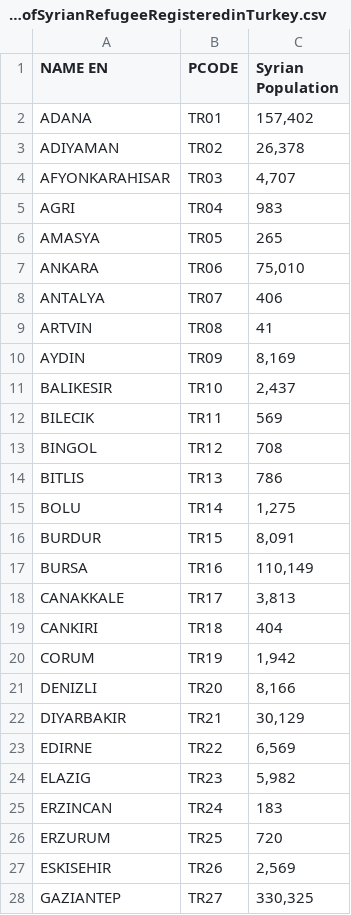
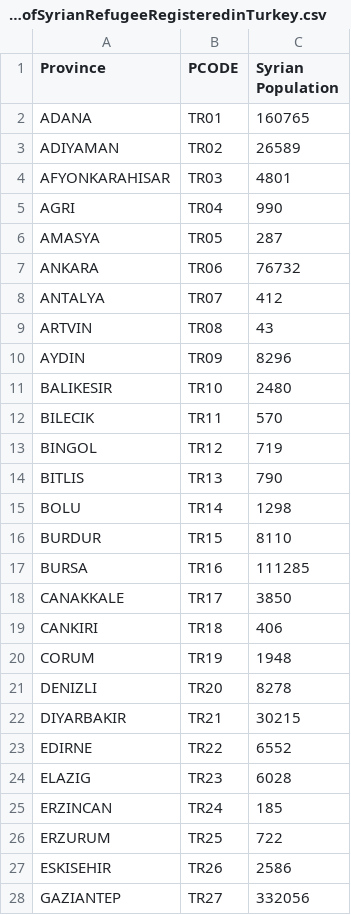
Before and after one commit to lombie/Data-for-Tools, a CSV file: Spreadsheets/ProvincialBreakdownofSyrianRefugeeRegisteredinTurkey.csv, drawn as a sheet; only a part is shown; the diff covers the shown part only.

Commit message:
Create ProvincialBreakdownofSyrianRefugeeRegisteredinTurkey.csv

```diff
--- a/Spreadsheets/ProvincialBreakdownofSyrianRefugeeRegisteredinTurkey.csv
+++ b/Spreadsheets/ProvincialBreakdownofSyrianRefugeeRegisteredinTurkey.csv
@@ -1,28 +1,28 @@
-NAME EN,PCODE,Syrian Population
-ADANA,TR01,"157,402"
-ADIYAMAN,TR02,"26,378"
-AFYONKARAHISAR,TR03,"4,707"
-AGRI,TR04,983
-AMASYA,TR05,265
-ANKARA,TR06,"75,010"
-ANTALYA,TR07,406
-ARTVIN,TR08,41
-AYDIN,TR09,"8,169"
-BALIKESIR,TR10,"2,437"
-BILECIK,TR11,569
-BINGOL,TR12,708
-BITLIS,TR13,786
-BOLU,TR14,"1,275"
-BURDUR,TR15,"8,091"
-BURSA,TR16,"110,149"
-CANAKKALE,TR17,"3,813"
-CANKIRI,TR18,404
-CORUM,TR19,"1,942"
-DENIZLI,TR20,"8,166"
-DIYARBAKIR,TR21,"30,129"
-EDIRNE,TR22,"6,569"
-ELAZIG,TR23,"5,982"
-ERZINCAN,TR24,183
-ERZURUM,TR25,720
-ESKISEHIR,TR26,"2,569"
-GAZIANTEP,TR27,"330,325"
+Province,PCODE,Syrian Population
+ADANA,TR01,160765
+ADIYAMAN,TR02,26589
+AFYONKARAHISAR,TR03,4801
+AGRI,TR04,990
+AMASYA,TR05,287
+ANKARA,TR06,76732
+ANTALYA,TR07,412
+ARTVIN,TR08,43
+AYDIN,TR09,8296
+BALIKESIR,TR10,2480
+BILECIK,TR11,570
+BINGOL,TR12,719
+BITLIS,TR13,790
+BOLU,TR14,1298
+BURDUR,TR15,8110
+BURSA,TR16,111285
+CANAKKALE,TR17,3850
+CANKIRI,TR18,406
+CORUM,TR19,1948
+DENIZLI,TR20,8278
+DIYARBAKIR,TR21,30215
+EDIRNE,TR22,6552
+ELAZIG,TR23,6028
+ERZINCAN,TR24,185
+ERZURUM,TR25,722
+ESKISEHIR,TR26,2586
+GAZIANTEP,TR27,332056
```
Also changed, not shown: 42 edited cells elsewhere in this file.
